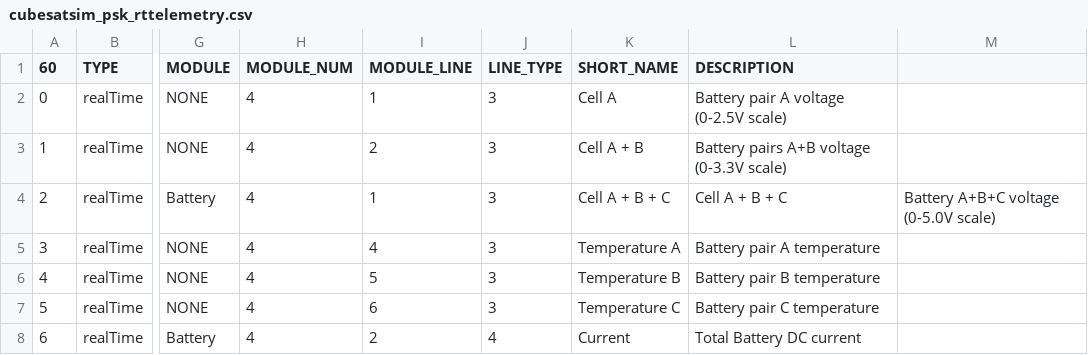
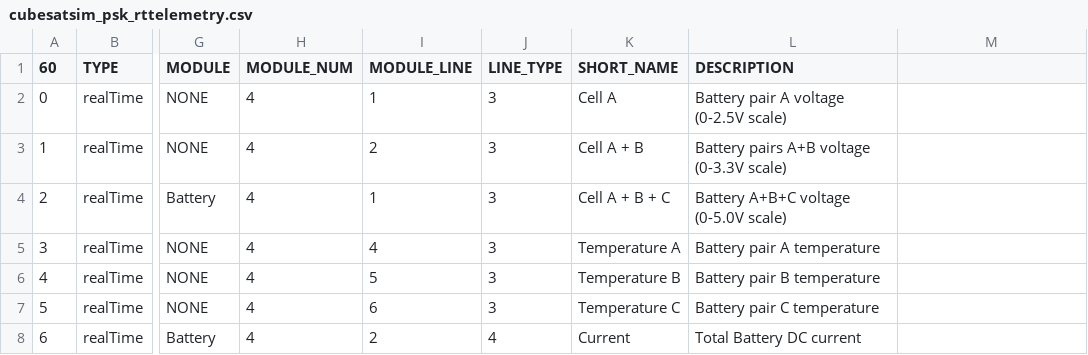
Before and after one commit to alanbjohnston/CubeSatSim, a CSV file: spacecraft/FoxTelem_1.09g/cubesatsim_psk_rttelemetry.csv, drawn as a sheet; only a part is shown, gaps mark what is left out; the diff names each change by its address in the sheet, - before the commit and + after, or states it on an @@ line.

Commit message:
Update cubesatsim_psk_rttelemetry.csv

```diff
--- a/spacecraft/FoxTelem_1.09g/cubesatsim_psk_rttelemetry.csv
+++ b/spacecraft/FoxTelem_1.09g/cubesatsim_psk_rttelemetry.csv
-L4 (DESCRIPTION): Cell A + B + C
+L4 (DESCRIPTION): Battery A+B+C voltage (0-5.0V scale)
-M4: Battery A+B+C voltage (0-5.0V scale)
+M4: (empty)
```
